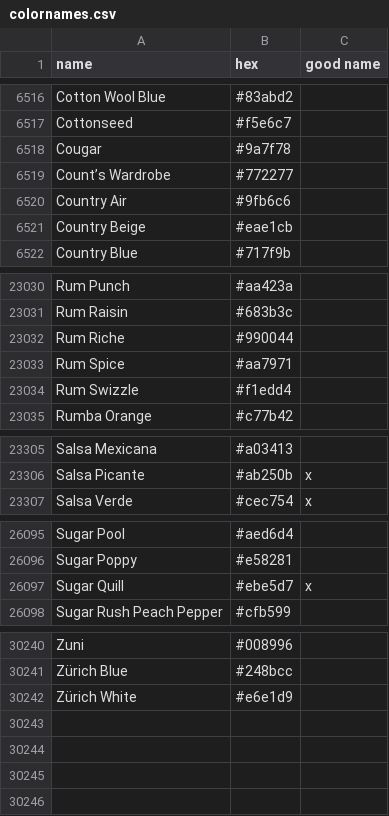
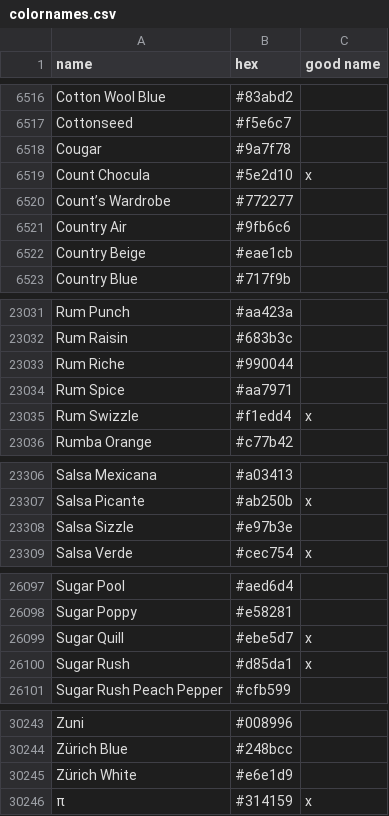
Before and after one commit to meodai/color-names, a CSV file: src/colornames.csv, drawn as a sheet; only a part is shown, gaps mark what is left out.

Commit message:
feat(colors): add new color names
User Creations and Pi day

```diff
--- a/src/colornames.csv
+++ b/src/colornames.csv
@@ -6518,2 +6518,3 @@ Cottonseed,#f5e6c7,
 Cougar,#9a7f78,
+Count Chocula,#5e2d10,x
 Count’s Wardrobe,#772277,
@@ -23033,3 +23034,3 @@ Rum Riche,#990044,
 Rum Spice,#aa7971,
-Rum Swizzle,#f1edd4,
+Rum Swizzle,#f1edd4,x
 Rumba Orange,#c77b42,
@@ -23306,2 +23307,3 @@ Salsa Mexicana,#a03413,
 Salsa Picante,#ab250b,x
+Salsa Sizzle,#e97b3e,
 Salsa Verde,#cec754,x
@@ -26097,2 +26099,3 @@ Sugar Poppy,#e58281,
 Sugar Quill,#ebe5d7,x
+Sugar Rush,#d85da1,x
 Sugar Rush Peach Pepper,#cfb599,
@@ -30242 +30245,2 @@ Zürich Blue,#248bcc,
 Zürich White,#e6e1d9,
+π,#314159,x
```
Also changed, not shown: dist/colornames.bestof.csv, dist/colornames.csv, 21 other files.
